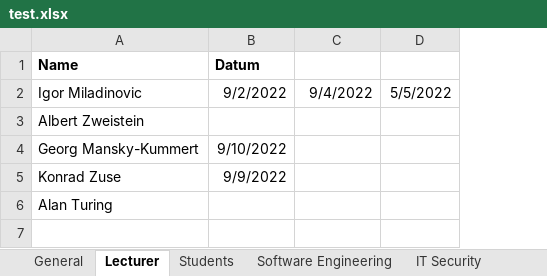
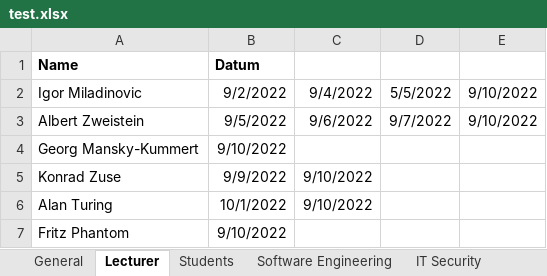
Before and after one commit to rarzberger4/TimetablePlanner, an Excel workbook: test.xlsx, sheet Lecturer, drawn as a sheet; values as stored, in another font and other column widths than the file's, no borders; the diff names each change by its address in the sheet, - before the commit and + after, or states it on an @@ line.

Commit message:
# parser working except general Settings # parser taking multiple lectures # fixed a bug in DayNew.java

```diff
--- a/test.xlsx (sheet Lecturer)
+++ b/test.xlsx (sheet Lecturer)
+column E, rows 2-3: 9/10/2022 | 9/10/2022
-B3: (empty)
+B3: 9/5/2022
-C3: (empty)
+C3: 9/6/2022
-D3: (empty)
+D3: 9/7/2022
-C5:C6: (empty)
+C5:C6: 9/10/2022
-B6: (empty)
+B6: 10/1/2022
+row 7: Fritz Phantom | 9/10/2022
```
Also changed, not shown: sheet IT Security, sheet Software Engineering, sheet Students, 4 other files.
